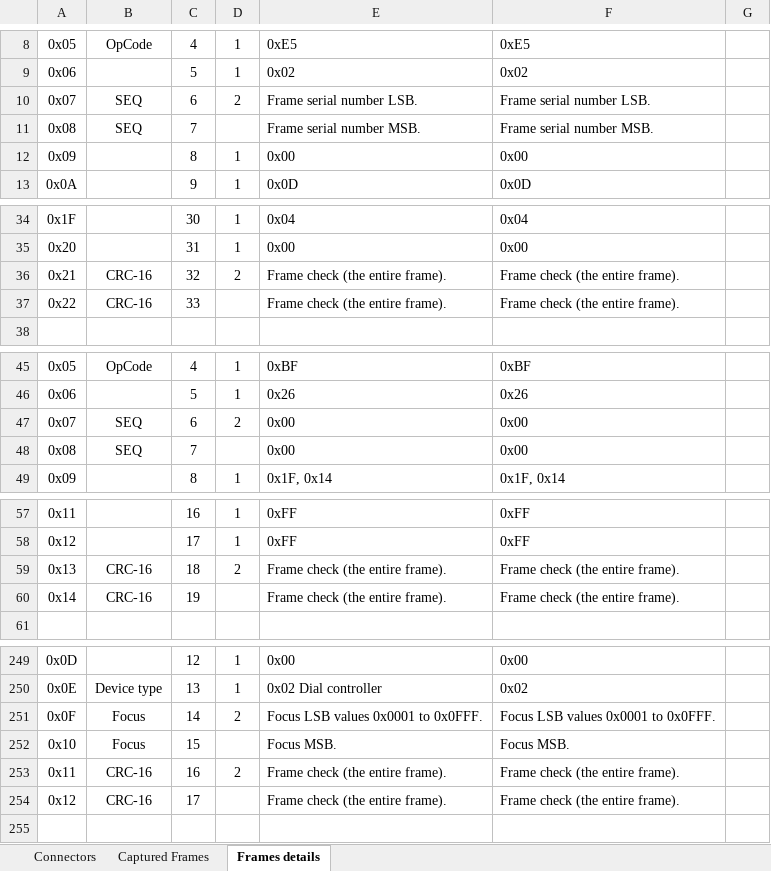
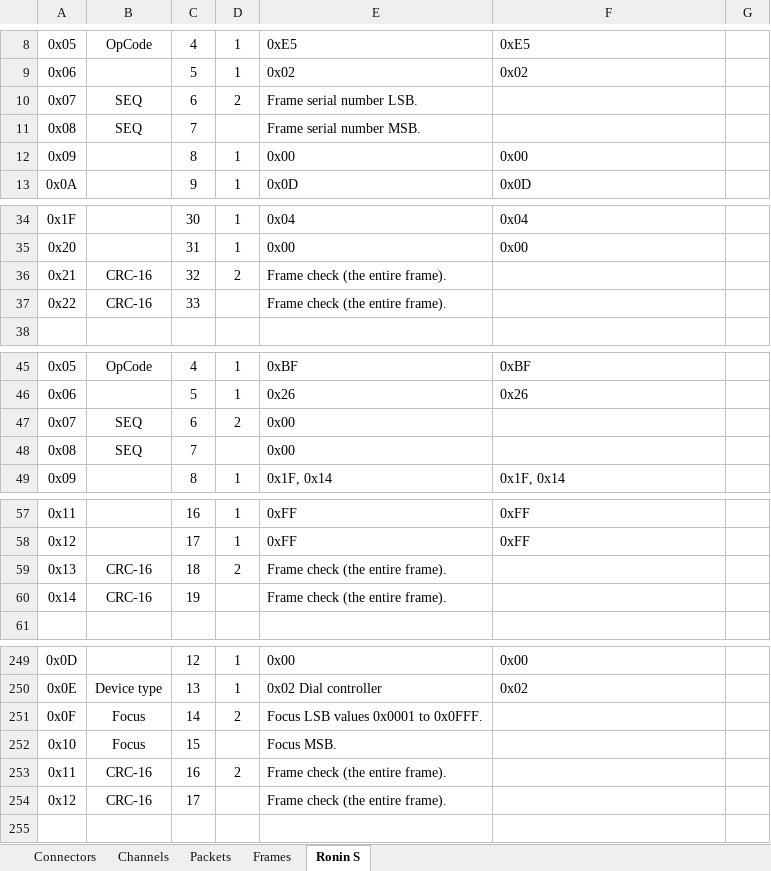
Before and after one commit to Wodie/RoninS_CAN, an Excel workbook: DJI Ronin S debug.xlsx, sheet Ronin S, drawn as a sheet; only a part is shown, gaps mark what is left out; values as stored, in another font and other column widths than the file's, no borders; the diff covers the shown part only; the diff names each change by its address in the sheet, - before the commit and + after, or states it on an @@ line.

```diff
--- a/DJI Ronin S debug.xlsx (sheet Ronin S)
+++ b/DJI Ronin S debug.xlsx (sheet Ronin S)
-sheet tab: Captured Frames
+sheet tab: Frames
-sheet tab: Frames details
+sheet tab: Ronin S
+sheet tab: Channels
+sheet tab: Packets
-F10: Frame serial number LSB.
+F10: (empty)
-F11: Frame serial number MSB.
+F11: (empty)
-F36:F37: Frame check (the entire frame).
+F36:F37: (empty)
-F47:F48: 0x00
+F47:F48: (empty)
-F59:F60: Frame check (the entire frame).
+F59:F60: (empty)
-F251: Focus LSB values 0x0001 to 0x0FFF.
+F251: (empty)
-F252: Focus MSB.
+F252: (empty)
-F253:F254: Frame check (the entire frame).
+F253:F254: (empty)
```
Also changed, not shown: 38 edited cells elsewhere in this sheet, sheet Connectors, sheet Frames.
